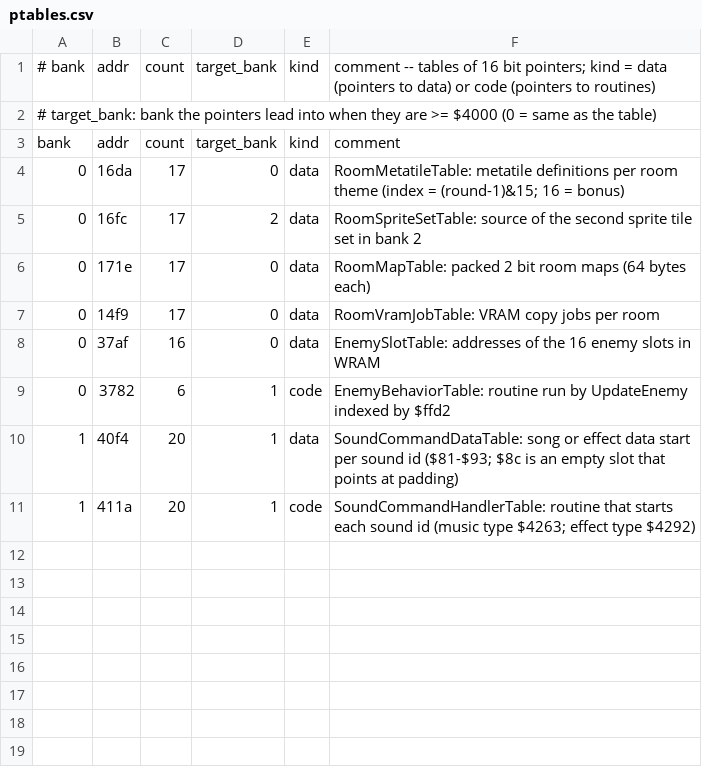
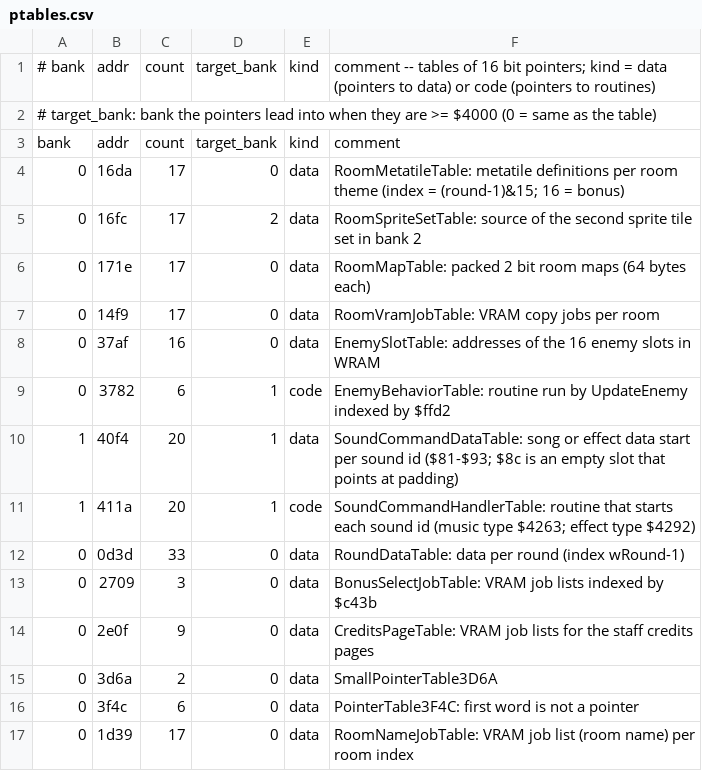
Before and after one commit to Tenome/Painter-Momopi-Decompilation, a CSV file: ptables.csv, drawn as a sheet; the diff names each change by its address in the sheet, - before the commit and + after, or states it on an @@ line.

```diff
--- a/ptables.csv
+++ b/ptables.csv
+row 12: 0 | 0d3d | 33 | 0 | data | RoundDataTable: data per round (index wRound-1)
+row 13: 0 | 2709 | 3 | 0 | data | BonusSelectJobTable: VRAM job lists indexed by $c43b
+row 14: 0 | 2e0f | 9 | 0 | data | CreditsPageTable: VRAM job lists for the staff credits pages
+row 15: 0 | 3d6a | 2 | 0 | data | SmallPointerTable3D6A
+row 16: 0 | 3f4c | 6 | 0 | data | PointerTable3F4C: first word is not a pointer
+row 17: 0 | 1d39 | 17 | 0 | data | RoomNameJobTable: VRAM job list (room name) per room index
```
Also changed, not shown: labels.csv, 2 other files.
